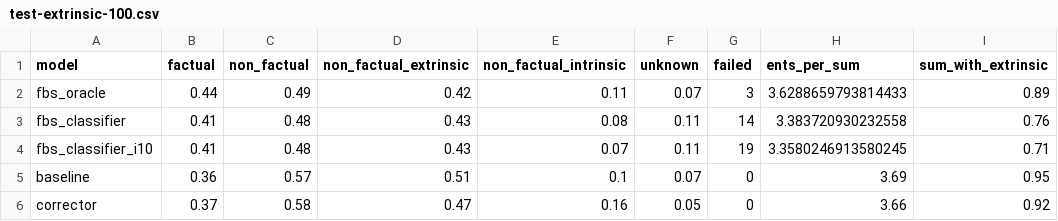
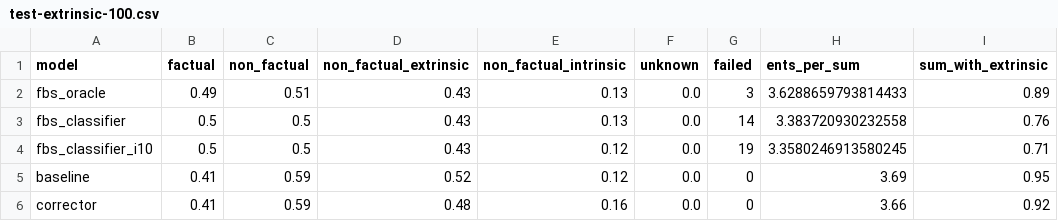
Before and after one commit to danton-nlp/GEF, a CSV file: results/test-extrinsic-100.csv, drawn as a sheet; only a part is shown; the diff names each change by its address in the sheet, - before the commit and + after, or states it on an @@ line.

Commit message:
Annotated more intrinsic & computed results

```diff
--- a/results/test-extrinsic-100.csv
+++ b/results/test-extrinsic-100.csv
-B2 (factual): 0.44
+B2 (factual): 0.49
-C2 (non_factual): 0.49
+C2 (non_factual): 0.51
-D2 (non_factual_extrinsic): 0.42
+D2 (non_factual_extrinsic): 0.43
-E2 (non_factual_intrinsic): 0.11
+E2 (non_factual_intrinsic): 0.13
-F2 (unknown): 0.07
+F2 (unknown): 0.0
-B3:B4 (factual): 0.41
+B3:B4 (factual): 0.5
-C3:C4 (non_factual): 0.48
+C3:C4 (non_factual): 0.5
-E3 (non_factual_intrinsic): 0.08
+E3 (non_factual_intrinsic): 0.13
-F3:F4 (unknown): 0.11
+F3:F4 (unknown): 0.0
-E4 (non_factual_intrinsic): 0.07
+E4 (non_factual_intrinsic): 0.12
-B5 (factual): 0.36
+B5 (factual): 0.41
-C5 (non_factual): 0.57
+C5 (non_factual): 0.59
-D5 (non_factual_extrinsic): 0.51
+D5 (non_factual_extrinsic): 0.52
-E5 (non_factual_intrinsic): 0.1
+E5 (non_factual_intrinsic): 0.12
-F5 (unknown): 0.07
+F5 (unknown): 0.0
-B6 (factual): 0.37
+B6 (factual): 0.41
-C6 (non_factual): 0.58
+C6 (non_factual): 0.59
-D6 (non_factual_extrinsic): 0.47
+D6 (non_factual_extrinsic): 0.48
-F6 (unknown): 0.05
+F6 (unknown): 0.0
```
Also changed, not shown: 8 other files.
